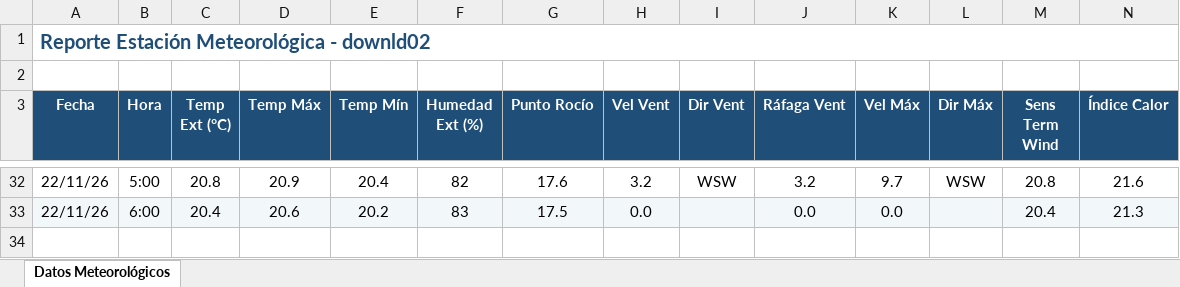
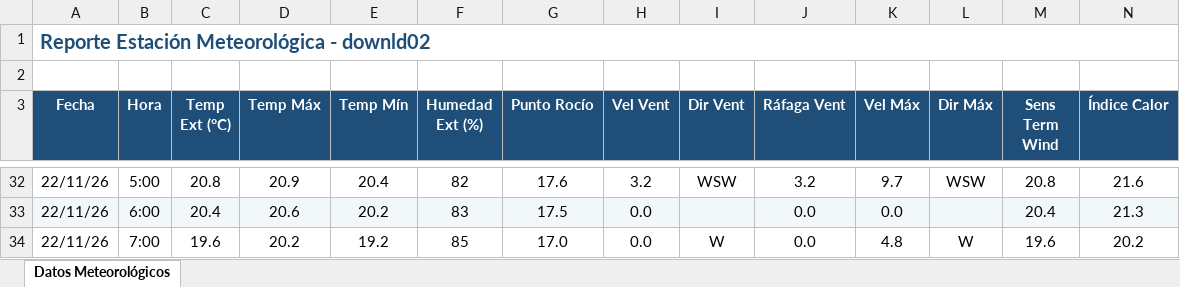
Before and after one commit to intasalta/ema_cerrillos, an Excel workbook: downld02.xlsx, sheet Datos Meteorológicos, drawn as a sheet; only a part is shown, gaps mark what is left out; values as stored, in another font and other column widths than the file's, no borders; rows hold the shown columns only; the diff names each change by its address in the sheet, - before the commit and + after, or states it on an @@ line.

```diff
--- a/downld02.xlsx (sheet Datos Meteorológicos)
+++ b/downld02.xlsx (sheet Datos Meteorológicos)
+row 34: 22/11/26 | 7:00 | 19.6 | 20.2 | 19.2 | 85 | 17.0 | 0.0 | W | 0.0 | 4.8 | W | 19.6 | 20.2
```
Also changed, not shown: downld08.xlsx, 2 other files.
